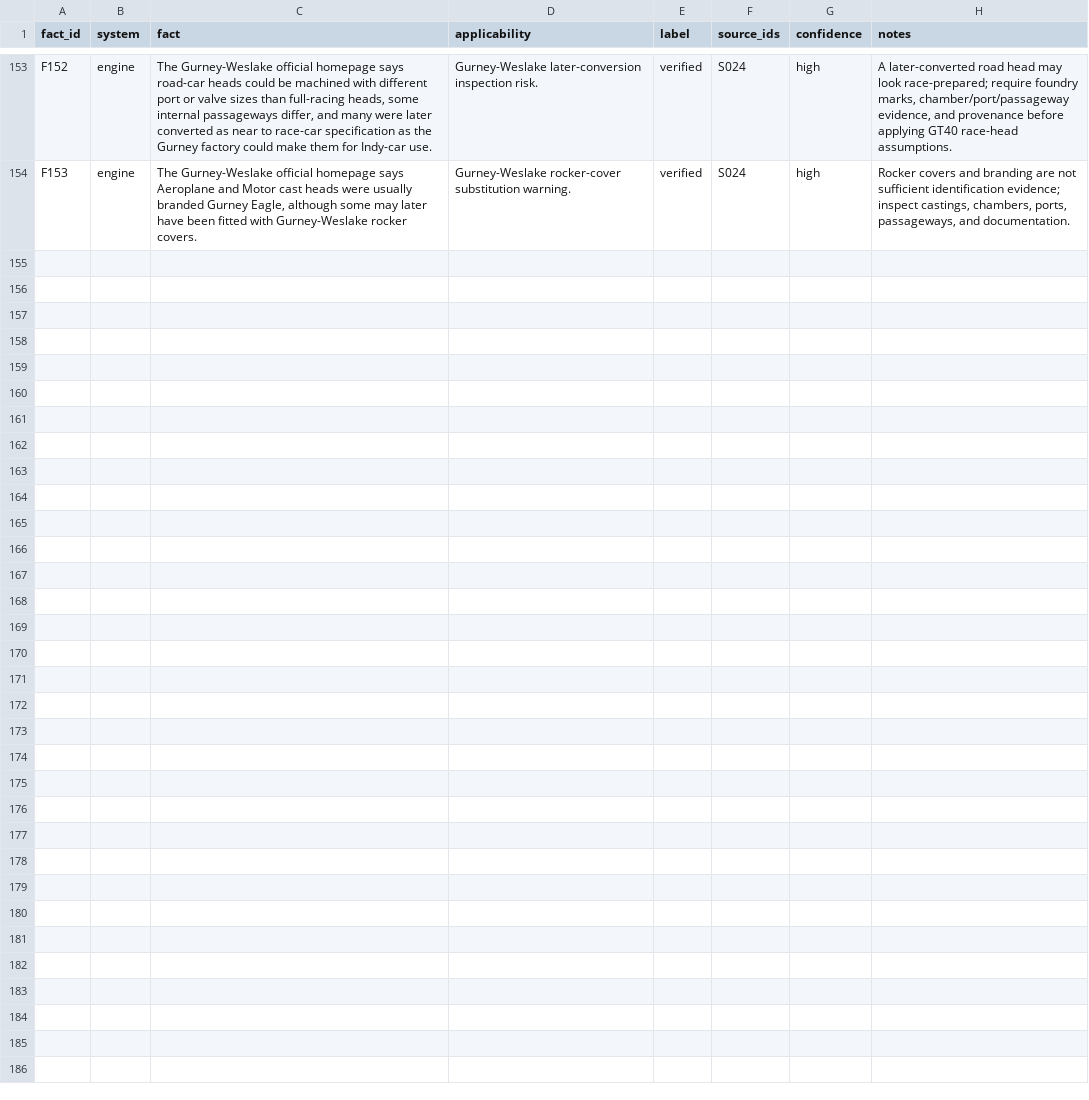
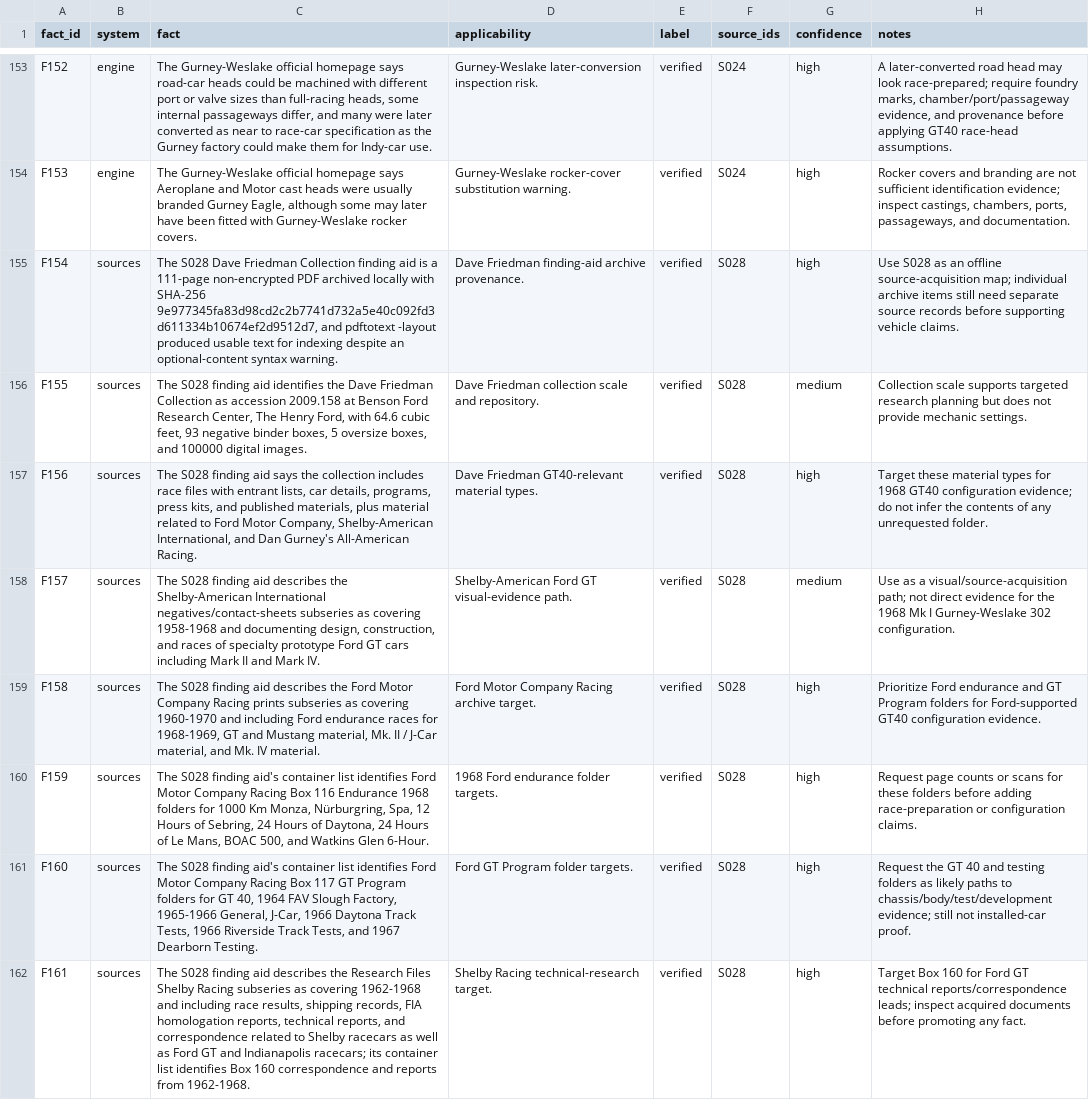
Before and after one commit to wanderingmoo/master-mechanic, a CSV file: knowledge/data/fact-register.csv, drawn as a sheet; only a part is shown, gaps mark what is left out; the diff names each change by its address in the sheet, - before the commit and + after, or states it on an @@ line.

Commit message:
Archive Dave Friedman GT40 finding aid

```diff
--- a/knowledge/data/fact-register.csv
+++ b/knowledge/data/fact-register.csv
+row 155: F154 | sources | The S028 Dave Friedman Collection finding aid is a 111-page non-encrypted PDF archived locally with SHA-256 9e977345fa83d98cd2c2b7741d732a5e40c092fd3d611334b10674ef2d9512d7, and pdftotext -layout produced usable text for indexing despite an optional-content syntax warning. | Dave Friedman finding-aid archive provenance. | verified | S028 | high | Use S028 as an offline source-acquisition map; individual archive items still need separate source records before supporting vehicle claims.
+row 156: F155 | sources | The S028 finding aid identifies the Dave Friedman Collection as accession 2009.158 at Benson Ford Research Center, The Henry Ford, with 64.6 cubic feet, 93 negative binder boxes, 5 oversize boxes, and 100000 digital images. | Dave Friedman collection scale and repository. | verified | S028 | medium | Collection scale supports targeted research planning but does not provide mechanic settings.
+row 157: F156 | sources | The S028 finding aid says the collection includes race files with entrant lists, car details, programs, press kits, and published materials, plus material related to Ford Motor Company, Shelby-American International, and Dan Gurney's All-American Racing. | Dave Friedman GT40-relevant material types. | verified | S028 | high | Target these material types for 1968 GT40 configuration evidence; do not infer the contents of any unrequested folder.
+row 158: F157 | sources | The S028 finding aid describes the Shelby-American International negatives/contact-sheets subseries as covering 1958-1968 and documenting design, construction, and races of specialty prototype Ford GT cars including Mark II and Mark IV. | Shelby-American Ford GT visual-evidence path. | verified | S028 | medium | Use as a visual/source-acquisition path; not direct evidence for the 1968 Mk I Gurney-Weslake 302 configuration.
+row 159: F158 | sources | The S028 finding aid describes the Ford Motor Company Racing prints subseries as covering 1960-1970 and including Ford endurance races for 1968-1969, GT and Mustang material, Mk. II / J-Car material, and Mk. IV material. | Ford Motor Company Racing archive target. | verified | S028 | high | Prioritize Ford endurance and GT Program folders for Ford-supported GT40 configuration evidence.
+row 160: F159 | sources | The S028 finding aid's container list identifies Ford Motor Company Racing Box 116 Endurance 1968 folders for 1000 Km Monza, Nürburgring, Spa, 12 Hours of Sebring, 24 Hours of Daytona, 24 Hours of Le Mans, BOAC 500, and Watkins Glen 6-Hour. | 1968 Ford endurance folder targets. | verified | S028 | high | Request page counts or scans for these folders before adding race-preparation or configuration claims.
+row 161: F160 | sources | The S028 finding aid's container list identifies Ford Motor Company Racing Box 117 GT Program folders for GT 40, 1964 FAV Slough Factory, 1965-1966 General, J-Car, 1966 Daytona Track Tests, 1966 Riverside Track Tests, and 1967 Dearborn Testing. | Ford GT Program folder targets. | verified | S028 | high | Request the GT 40 and testing folders as likely paths to chassis/body/test/development evidence; still not installed-car proof.
+row 162: F161 | sources | The S028 finding aid describes the Research Files Shelby Racing subseries as covering 1962-1968 and including race results, shipping records, FIA homologation reports, technical reports, and correspondence related to Shelby racecars as well as Ford GT and Indianapolis racecars; its container list identifies Box 160 correspondence and reports from 1962-1968. | Shelby Racing technical-research target. | verified | S028 | high | Target Box 160 for Ford GT technical reports/correspondence leads; inspect acquired documents before promoting any fact.
```
Also changed, not shown: sources/source-register.csv, 10 other files.
